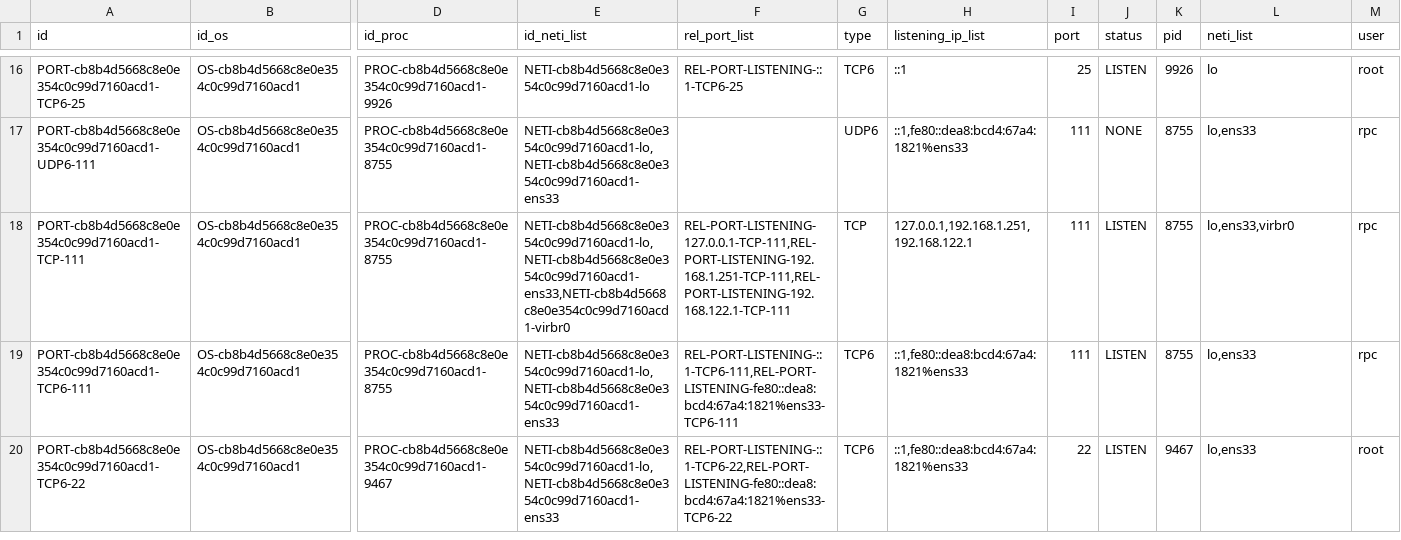
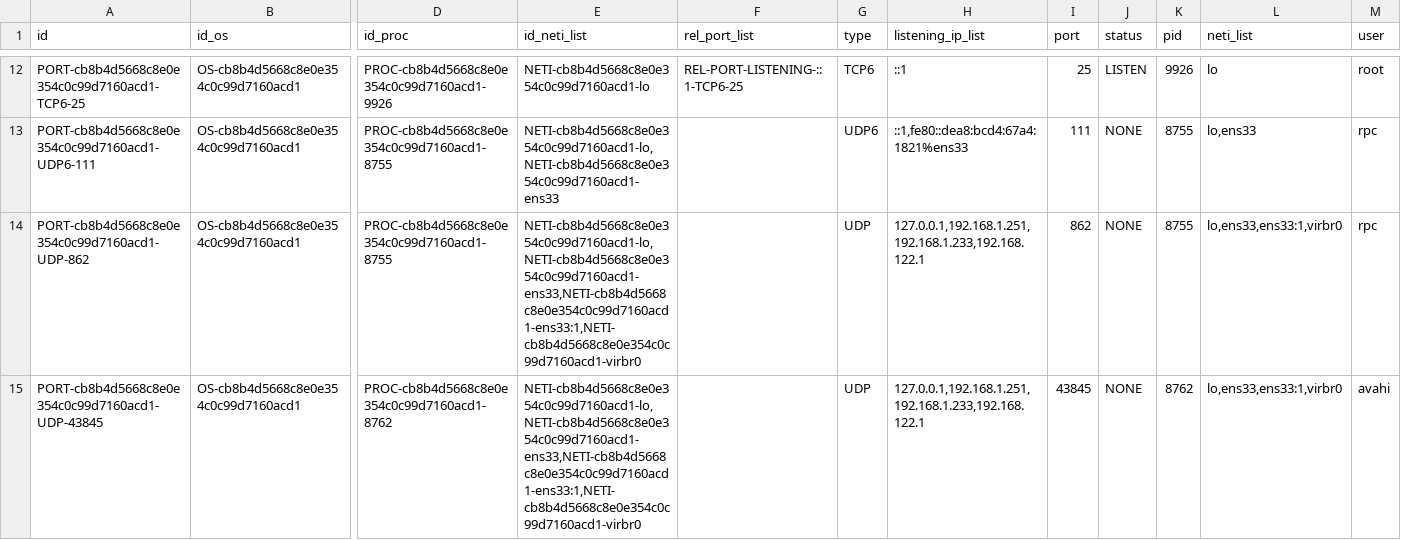
Before and after one commit to kylechenoO/AIOPS_PLATFORM, a CSV file: CMDB/asset/csv/PORT.csv, drawn as a sheet; only a part is shown, gaps mark what is left out; addresses are those after the commit; rows hold the shown columns only; the diff covers the shown part only; the diff names each change by its address in the sheet, - before the commit and + after, or states it on an @@ line.

```diff
--- a/CMDB/asset/csv/PORT.csv
+++ b/CMDB/asset/csv/PORT.csv
-A14 (id): PORT-cb8b4d5668c8e0e354c0c99d7160acd1-TCP-111
+A14 (id): PORT-cb8b4d5668c8e0e354c0c99d7160acd1-UDP-862
-E14 (id_neti_list): NETI-cb8b4d5668c8e0e354c0c99d7160acd1-lo,NETI-cb8b4d5668c8e0e354c0c99d7160acd1-ens33,NETI-cb8b4d5668c8e0e354c0c99d7160acd1-virbr0
+E14 (id_neti_list): NETI-cb8b4d5668c8e0e354c0c99d7160acd1-lo,NETI-cb8b4d5668c8e0e354c0c99d7160acd1-ens33,NETI-cb8b4d5668c8e0e354c0c99d7160acd1-ens33:1,NETI-cb8b4d5668c8e0e354c0c99d7160acd1-virbr0
-F14 (rel_port_list): REL-PORT-LISTENING-127.0.0.1-TCP-111,REL-PORT-LISTENING-192.168.1.251-TCP-111,REL-PORT-LISTENING-192.168.122.1-TCP-111
+F14 (rel_port_list): (empty)
-G14 (type): TCP
+G14 (type): UDP
-H14 (listening_ip_list): 127.0.0.1,192.168.1.251,192.168.122.1
+H14 (listening_ip_list): 127.0.0.1,192.168.1.251,192.168.1.233,192.168.122.1
-I14 (port): 111
+I14 (port): 862
-J14 (status): LISTEN
+J14 (status): NONE
-L14 (neti_list): lo,ens33,virbr0
+L14 (neti_list): lo,ens33,ens33:1,virbr0
@@ row 19 moved to row 9: PORT-cb8b4d5668c8e0e354c0c99d7160acd1-TC… @@
@@ row 20 moved to row 7: PORT-cb8b4d5668c8e0e354c0c99d7160acd1-TC… @@
+row 15: PORT-cb8b4d5668c8e0e354c0c99d7160acd1-UDP-43845 | OS-cb8b4d5668c8e0e354c0c99d7160acd1 | PROC-cb8b4d5668c8e0e354c0c99d7160acd1-8762 | NETI-cb8b4d5668c8e0e354c0c99d7160acd1-lo,NETI-cb8b4d5668c8e0e354c0c99d7160acd1-ens33,NETI-cb8b4d5668c8e0e354c0c99d7160acd1-ens33:1,NETI-cb8b4d5668c8e0e354c0c99d7160acd1-virbr0 |  | UDP | 127.0.0.1,192.168.1.251,192.168.1.233,192.168.122.1 | 43845 | NONE | 8762 | lo,ens33,ens33:1,virbr0 | avahi
```
Also changed, not shown: 5 added rows, 5 removed rows, 6 moved rows and 26 edited cells elsewhere in this file, CMDB/asset/csv/OS.csv, CMDB/asset/csv/PROC.csv, 8 other files.
